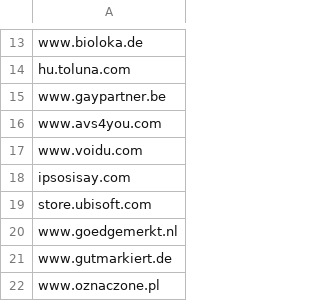
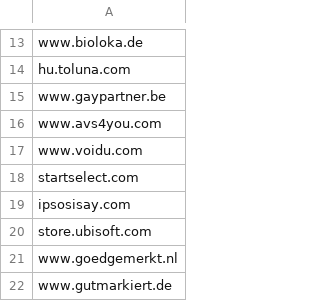
Before and after one commit to ValueMediaRTB/valuemediartb.github.io, a CSV file: daisyconOffers.csv, drawn as a sheet; only a part is shown, gaps mark what is left out; the shorter side is filled out with more unchanged rows; the diff names each change by its address in the sheet, - before the commit and + after, or states it on an @@ line.

Commit message:
Created data access layer and service layer stubs

```diff
--- a/daisyconOffers.csv
+++ b/daisyconOffers.csv
+row 18: startselect.com
```
Also changed, not shown: 21 other files.
